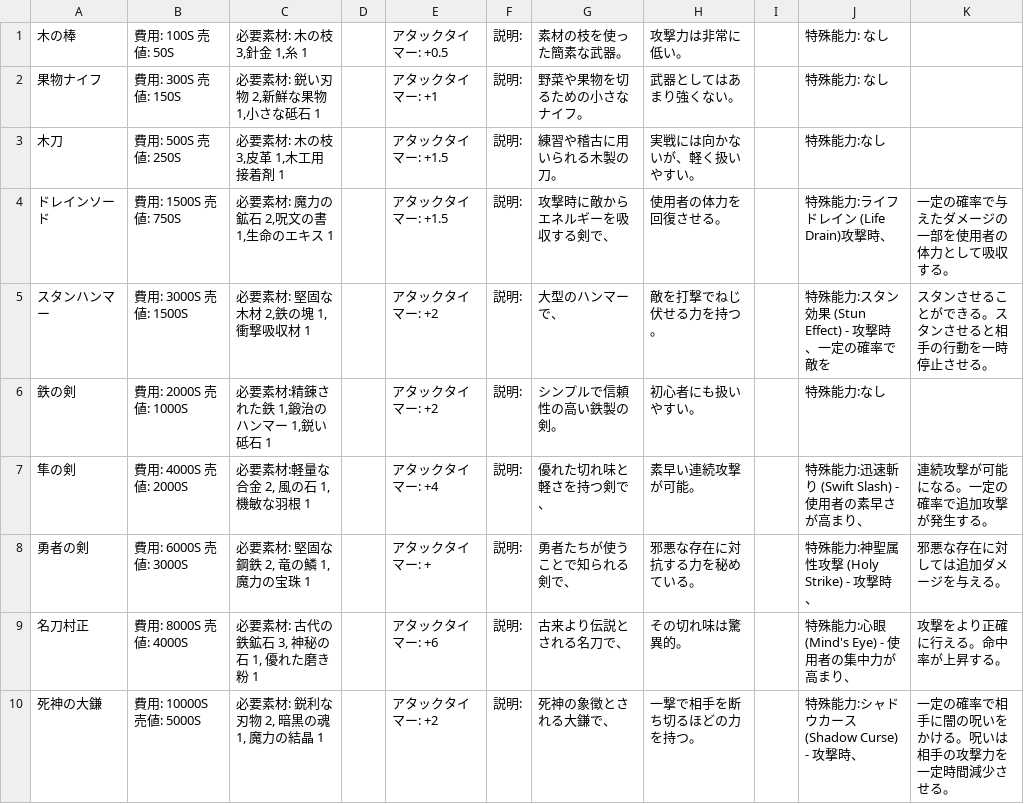
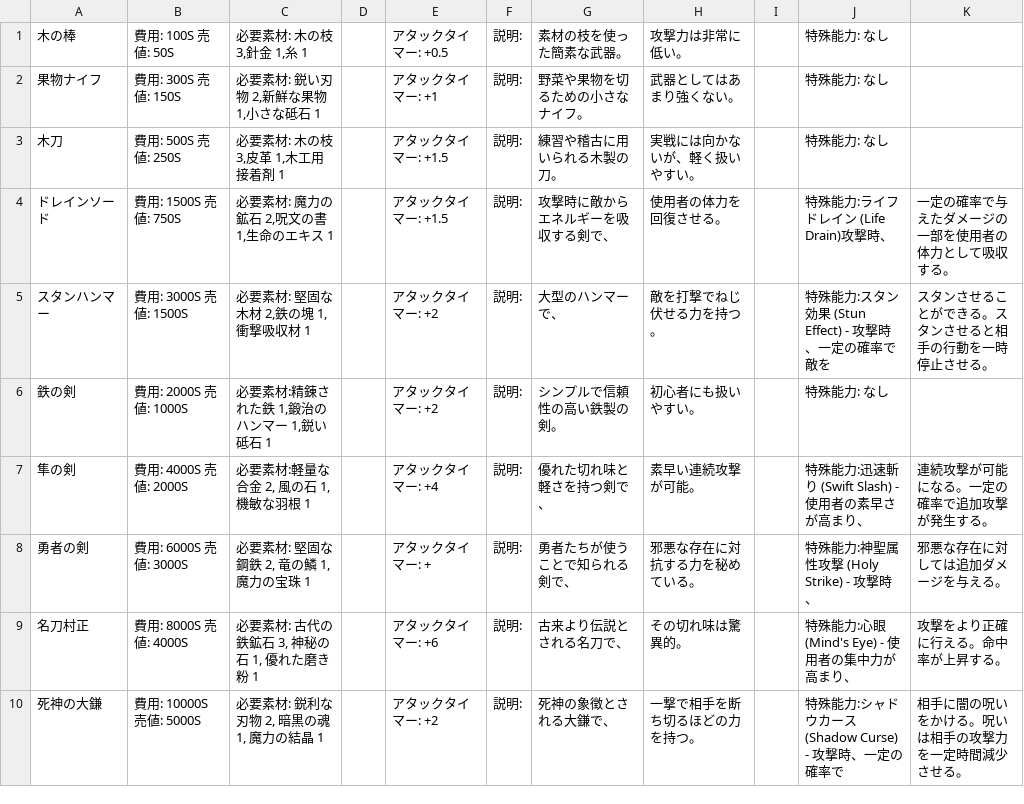
Before and after one commit to yuyuyu2118/golang-TypingApp-ongoing, a CSV file: assets/shop/weapon.csv, drawn as a sheet.

```diff
--- a/assets/shop/weapon.csv
+++ b/assets/shop/weapon.csv
@@ -2,6 +2,6 @@
 "果物ナイフ","費用: 300S  売値: 150S","必要素材: 鋭い刃物 2,新鮮な果物 1,小さな砥石 1","","アタックタイマー: +1","説明:","野菜や果物を切るための小さなナイフ。","武器としてはあまり強くない。","","特殊能力: なし",
-"木刀","費用: 500S  売値: 250S","必要素材: 木の枝 3,皮革 1,木工用接着剤 1","","アタックタイマー: +1.5","説明:","練習や稽古に用いられる木製の刀。","実戦には向かないが、軽く扱いやすい。","","特殊能力:なし",
+"木刀","費用: 500S  売値: 250S","必要素材: 木の枝 3,皮革 1,木工用接着剤 1","","アタックタイマー: +1.5","説明:","練習や稽古に用いられる木製の刀。","実戦には向かないが、軽く扱いやすい。","","特殊能力: なし",
 "ドレインソード","費用: 1500S  売値: 750S","必要素材: 魔力の鉱石 2,呪文の書 1,生命のエキス 1","","アタックタイマー: +1.5","説明:","攻撃時に敵からエネルギーを吸収する剣で、","使用者の体力を回復させる。","","特殊能力:ライフドレイン (Life Drain)攻撃時、","一定の確率で与えたダメージの一部を使用者の体力として吸収する。"
 "スタンハンマー","費用: 3000S  売値: 1500S","必要素材: 堅固な木材 2,鉄の塊 1,衝撃吸収材 1","","アタックタイマー: +2","説明:","大型のハンマーで、","敵を打撃でねじ伏せる力を持つ。","","特殊能力:スタン効果 (Stun Effect) - 攻撃時、一定の確率で敵を","スタンさせることができる。スタンさせると相手の行動を一時停止させる。"
-"鉄の剣","費用: 2000S  売値: 1000S","必要素材:精錬された鉄 1,鍛治のハンマー 1,鋭い砥石 1","","アタックタイマー: +2","説明:","シンプルで信頼性の高い鉄製の剣。","初心者にも扱いやすい。","","特殊能力:なし",
+"鉄の剣","費用: 2000S  売値: 1000S","必要素材:精錬された鉄 1,鍛治のハンマー 1,鋭い砥石 1","","アタックタイマー: +2","説明:","シンプルで信頼性の高い鉄製の剣。","初心者にも扱いやすい。","","特殊能力: なし",
 "隼の剣","費用: 4000S  売値: 2000S","必要素材:軽量な合金 2, 風の石 1, 機敏な羽根 1","","アタックタイマー: +4","説明:","優れた切れ味と軽さを持つ剣で、","素早い連続攻撃が可能。","","特殊能力:迅速斬り (Swift Slash) - 使用者の素早さが高まり、","連続攻撃が可能になる。一定の確率で追加攻撃が発生する。"
@@ -9,2 +9,2 @@
 "名刀村正","費用: 8000S  売値: 4000S","必要素材: 古代の鉄鉱石 3, 神秘の石 1, 優れた磨き粉 1","","アタックタイマー: +6","説明:","古来より伝説とされる名刀で、","その切れ味は驚異的。","","特殊能力:心眼 (Mind's Eye) - 使用者の集中力が高まり、","攻撃をより正確に行える。命中率が上昇する。"
-"死神の大鎌","費用: 10000S  売値: 5000S","必要素材: 鋭利な刃物 2, 暗黒の魂 1, 魔力の結晶 1","","アタックタイマー: +2","説明:","死神の象徴とされる大鎌で、","一撃で相手を断ち切るほどの力を持つ。","","特殊能力:シャドウカース (Shadow Curse) - 攻撃時、","一定の確率で相手に闇の呪いをかける。呪いは相手の攻撃力を一定時間減少させる。"
+"死神の大鎌","費用: 10000S  売値: 5000S","必要素材: 鋭利な刃物 2, 暗黒の魂 1, 魔力の結晶 1","","アタックタイマー: +2","説明:","死神の象徴とされる大鎌で、","一撃で相手を断ち切るほどの力を持つ。","","特殊能力:シャドウカース (Shadow Curse) - 攻撃時、一定の確率で","相手に闇の呪いをかける。呪いは相手の攻撃力を一定時間減少させる。"
```
Also changed, not shown: player/save/save.csv, 5 other files.
